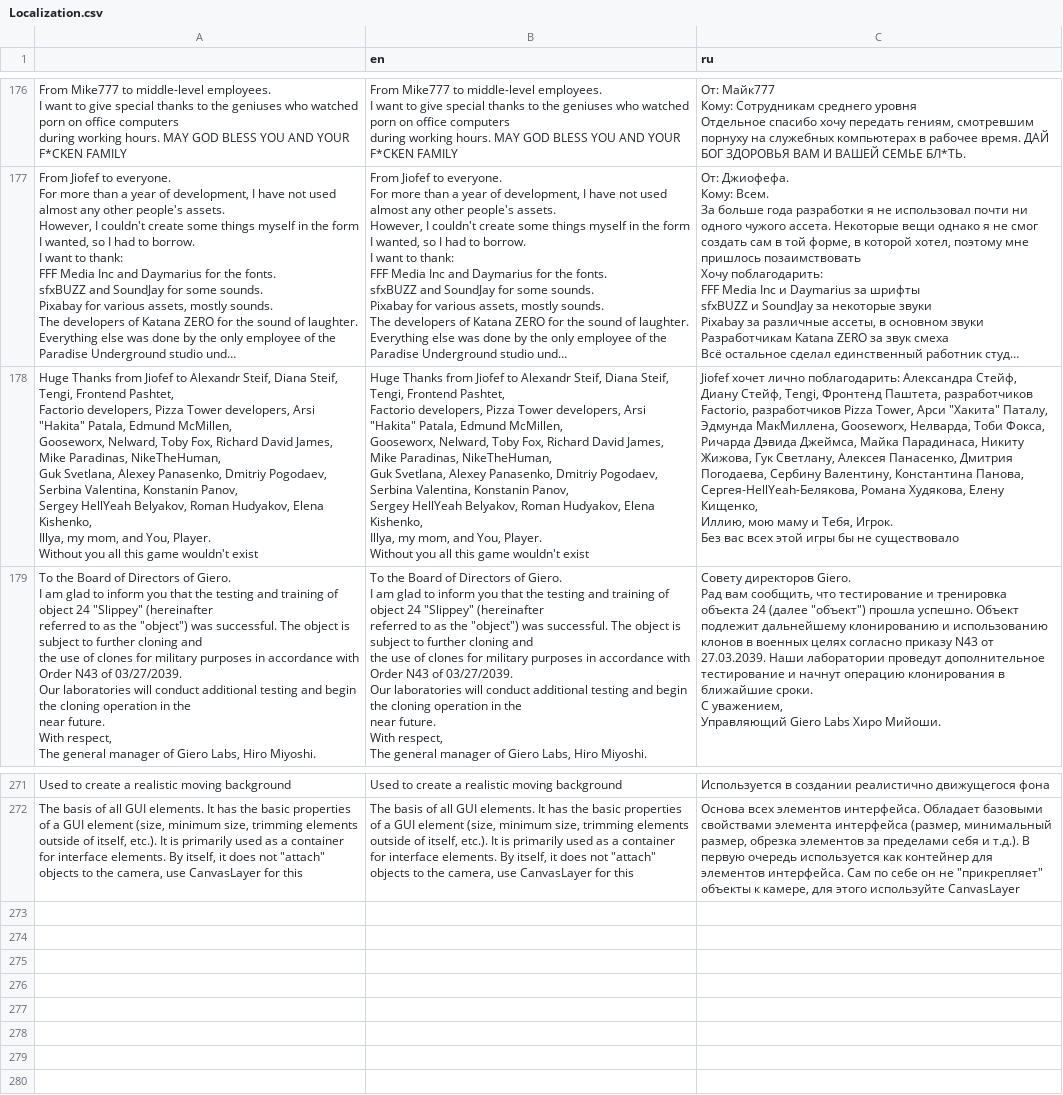
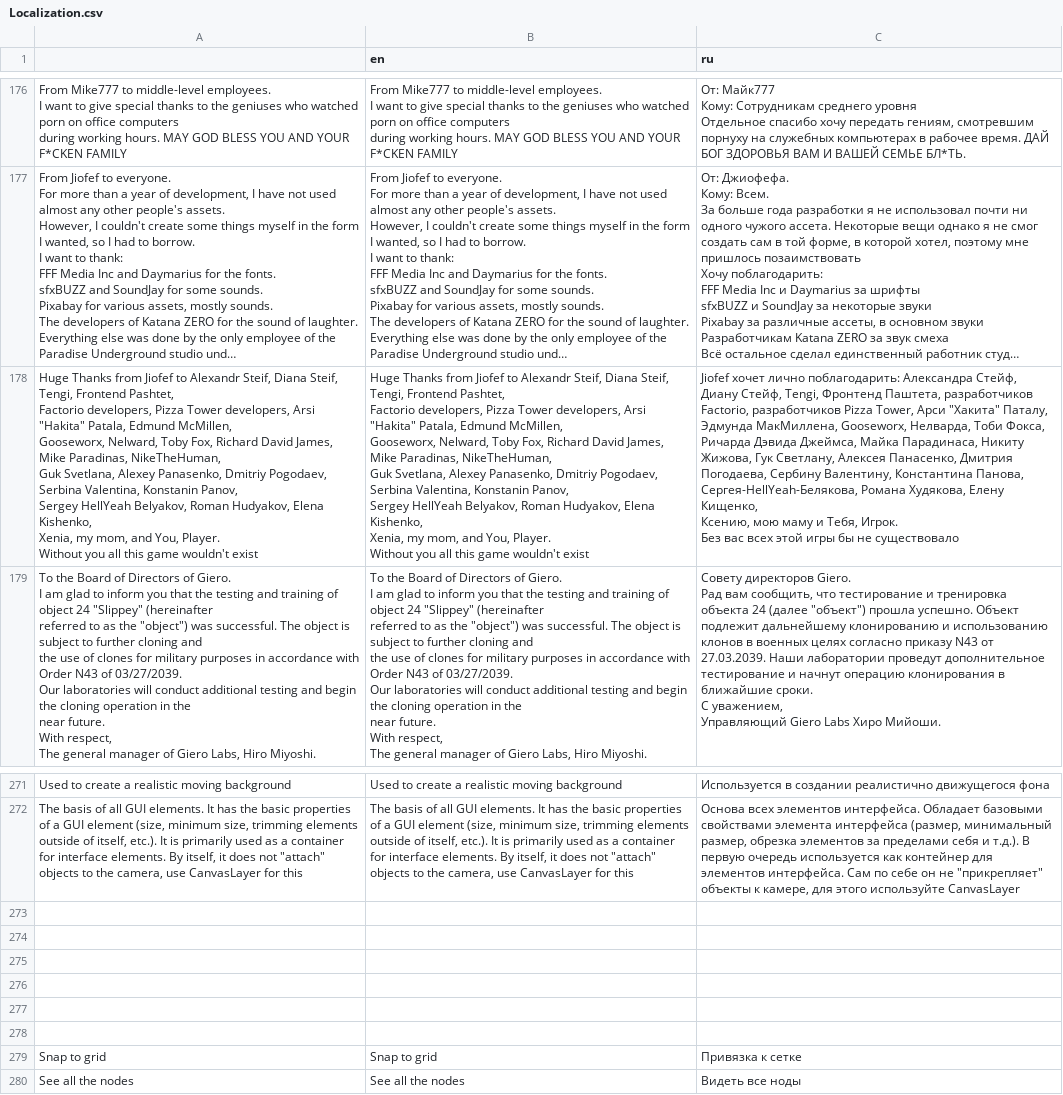
Before and after one commit to Jiofef/Little-Slippey-game, a CSV file: Content/Other/Localization.csv, drawn as a sheet; only a part is shown, gaps mark what is left out; long unchanged cells end in …; ↵ is a line break in a cell; the diff names each change by its address in the sheet, - before the commit and + after, or states it on an @@ line.

```diff
--- a/Content/Other/Localization.csv
+++ b/Content/Other/Localization.csv
-A178: …Elena Kishenko, ↵ Illya, my mom,…
+A178: …Elena Kishenko, ↵ Xenia, my mom,…
-B178 (en): …Elena Kishenko, ↵ Illya, my mom,…
+B178 (en): …Elena Kishenko, ↵ Xenia, my mom,…
-C178 (ru): …Елену Кищенко, ↵ Иллию, мою маму…
+C178 (ru): …Елену Кищенко, ↵ Ксению, мою маму…
+row 273: (empty)
+row 274: (empty)
+row 275: (empty)
+row 276: (empty)
+row 277: (empty)
+row 278: (empty)
+row 279: Snap to grid | Snap to grid | Привязка к сетке
+row 280: See all the nodes | See all the nodes | Видеть все ноды
```
Also changed, not shown: 32 other files.
